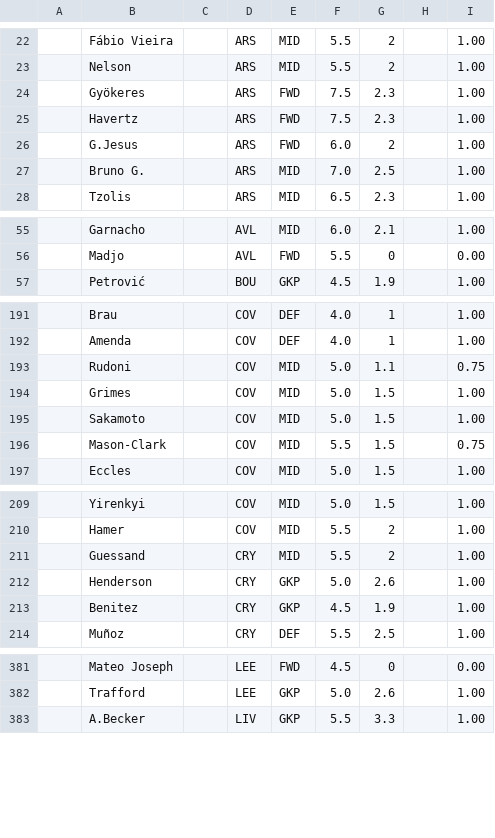
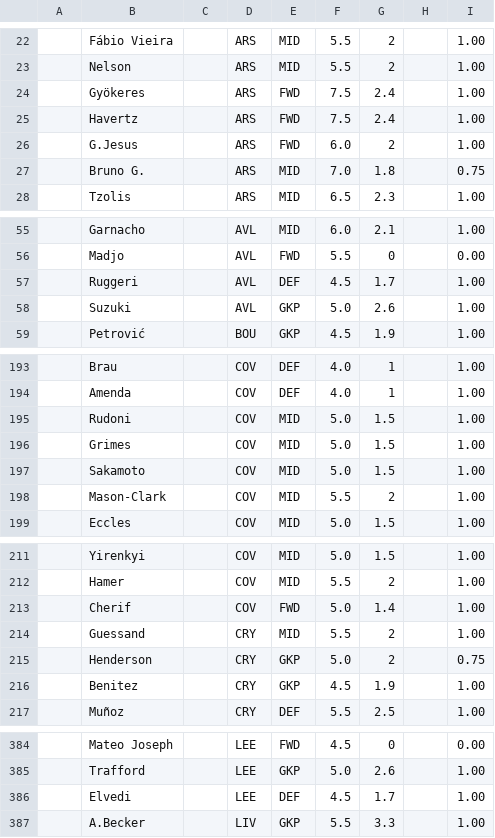
Before and after one commit to QuisTech/fpl-admin, a CSV file: data/fpl_native.csv, drawn as a sheet; only a part is shown, gaps mark what is left out; the diff covers the shown part only.

```diff
--- a/data/fpl_native.csv
+++ b/data/fpl_native.csv
@@ -23,6 +23,6 @@
 "","Nelson","","ARS","MID","5.5","2","","1.00"
-"","Gyökeres","","ARS","FWD","7.5","2.3","","1.00"
-"","Havertz","","ARS","FWD","7.5","2.3","","1.00"
+"","Gyökeres","","ARS","FWD","7.5","2.4","","1.00"
+"","Havertz","","ARS","FWD","7.5","2.4","","1.00"
 "","G.Jesus","","ARS","FWD","6.0","2","","1.00"
-"","Bruno G.","","ARS","MID","7.0","2.5","","1.00"
+"","Bruno G.","","ARS","MID","7.0","1.8","","0.75"
 "","Tzolis","","ARS","MID","6.5","2.3","","1.00"
@@ -56,2 +56,4 @@
 "","Madjo","","AVL","FWD","5.5","0","","0.00"
+"","Ruggeri","","AVL","DEF","4.5","1.7","","1.00"
+"","Suzuki","","AVL","GKP","5.0","2.6","","1.00"
 "","Petrović","","BOU","GKP","4.5","1.9","","1.00"
@@ -192,6 +194,6 @@
 "","Amenda","","COV","DEF","4.0","1","","1.00"
-"","Rudoni","","COV","MID","5.0","1.1","","0.75"
+"","Rudoni","","COV","MID","5.0","1.5","","1.00"
 "","Grimes","","COV","MID","5.0","1.5","","1.00"
 "","Sakamoto","","COV","MID","5.0","1.5","","1.00"
-"","Mason-Clark","","COV","MID","5.5","1.5","","0.75"
+"","Mason-Clark","","COV","MID","5.5","2","","1.00"
 "","Eccles","","COV","MID","5.0","1.5","","1.00"
@@ -210,4 +212,5 @@
 "","Hamer","","COV","MID","5.5","2","","1.00"
+"","Cherif","","COV","FWD","5.0","1.4","","1.00"
 "","Guessand","","CRY","MID","5.5","2","","1.00"
-"","Henderson","","CRY","GKP","5.0","2.6","","1.00"
+"","Henderson","","CRY","GKP","5.0","2","","0.75"
 "","Benitez","","CRY","GKP","4.5","1.9","","1.00"
@@ -382,2 +385,3 @@
 "","Trafford","","LEE","GKP","5.0","2.6","","1.00"
+"","Elvedi","","LEE","DEF","4.5","1.7","","1.00"
 "","A.Becker","","LIV","GKP","5.5","3.3","","1.00"
```
Also changed, not shown: 21 edited cells elsewhere in this file, data/fplform.csv.
